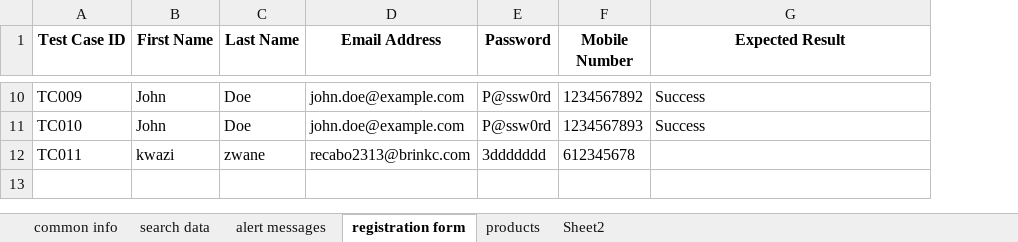
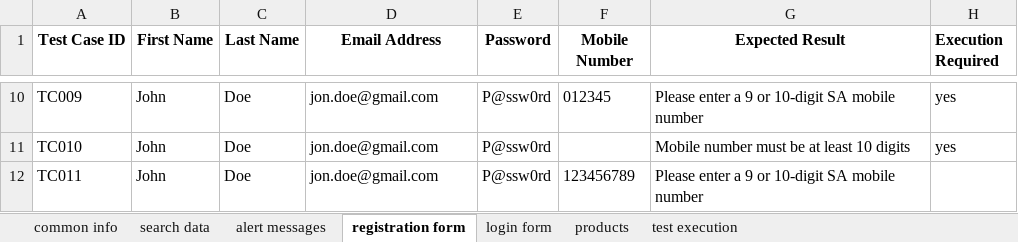
Before and after one commit to kwazinkosi/Takealot-Testing-Framework, an Excel workbook: src/main/resources/testdata.xlsx, sheet registration form, drawn as a sheet; only a part is shown, gaps mark what is left out; values as stored, in another font and other column widths than the file's, no borders; the diff covers the shown part only; the diff names each change by its address in the sheet, - before the commit and + after, or states it on an @@ line.

```diff
--- a/src/main/resources/testdata.xlsx (sheet registration form)
+++ b/src/main/resources/testdata.xlsx (sheet registration form)
-sheet tab: Sheet2
+sheet tab: test execution
+sheet tab: login form
+column H (Execution Required), rows 10-11: yes | yes
-D10:D11 (Email Address): john.doe@example.com
+D10:D11 (Email Address): jon.doe@gmail.com
-F10 (Mobile Number): 1234567892
+F10 (Mobile Number): 012345
-G10 (Expected Result): Success
+G10 (Expected Result): Please enter a 9 or 10-digit SA mobile number
-F11 (Mobile Number): 1234567893
+F11 (Mobile Number): (empty)
-G11 (Expected Result): Success
+G11 (Expected Result): Mobile number must be at least 10 digits
-B12 (First Name): kwazi
+B12 (First Name): John
-C12 (Last Name): zwane
+C12 (Last Name): Doe
-D12 (Email Address): recabo2313@brinkc.com
+D12 (Email Address): jon.doe@gmail.com
-E12 (Password): 3ddddddd
+E12 (Password): P@ssw0rd
-F12 (Mobile Number): 612345678
+F12 (Mobile Number): 123456789
-G12 (Expected Result): (empty)
+G12 (Expected Result): Please enter a 9 or 10-digit SA mobile number
```
Also changed, not shown: 31 edited cells elsewhere in this sheet, 26 other files.
